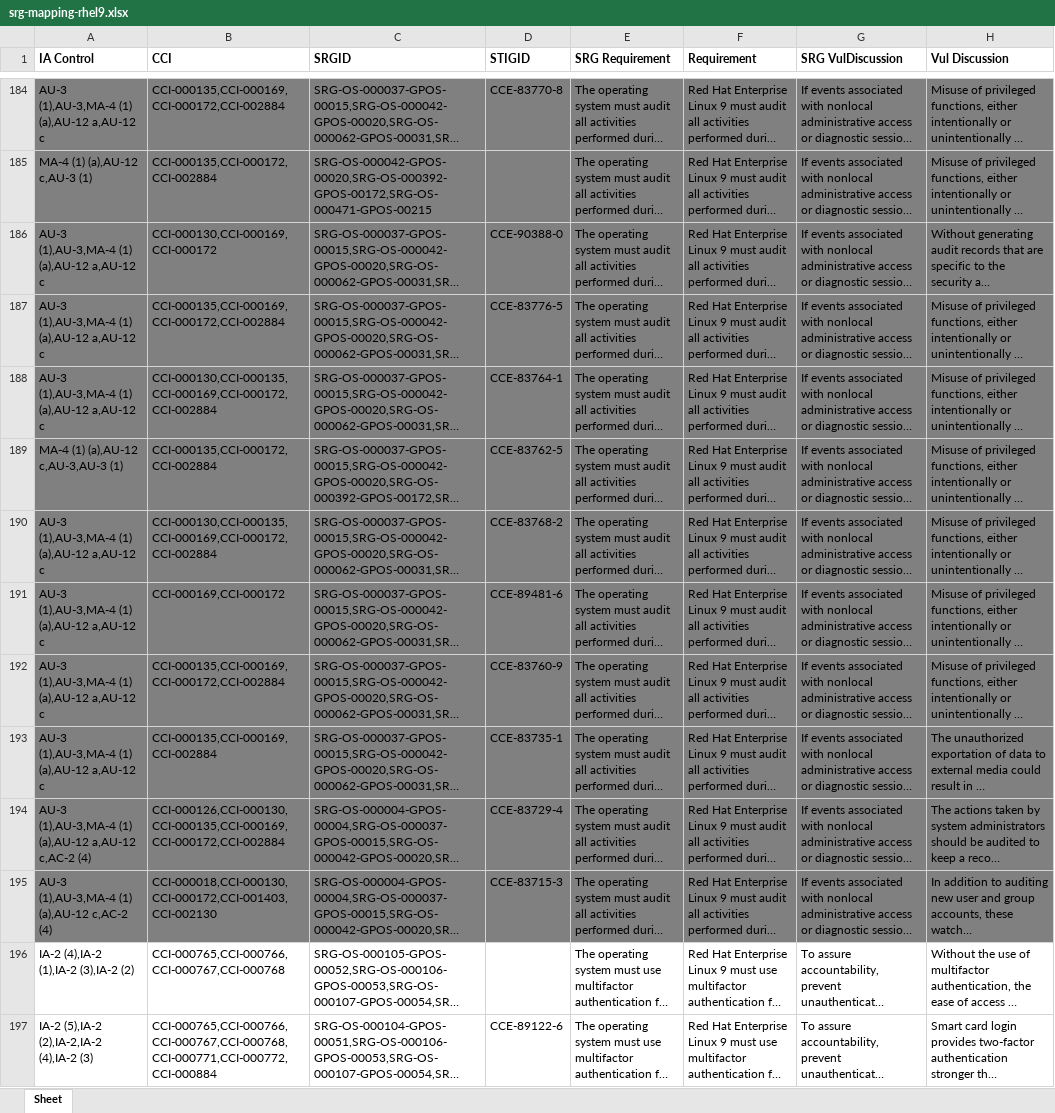
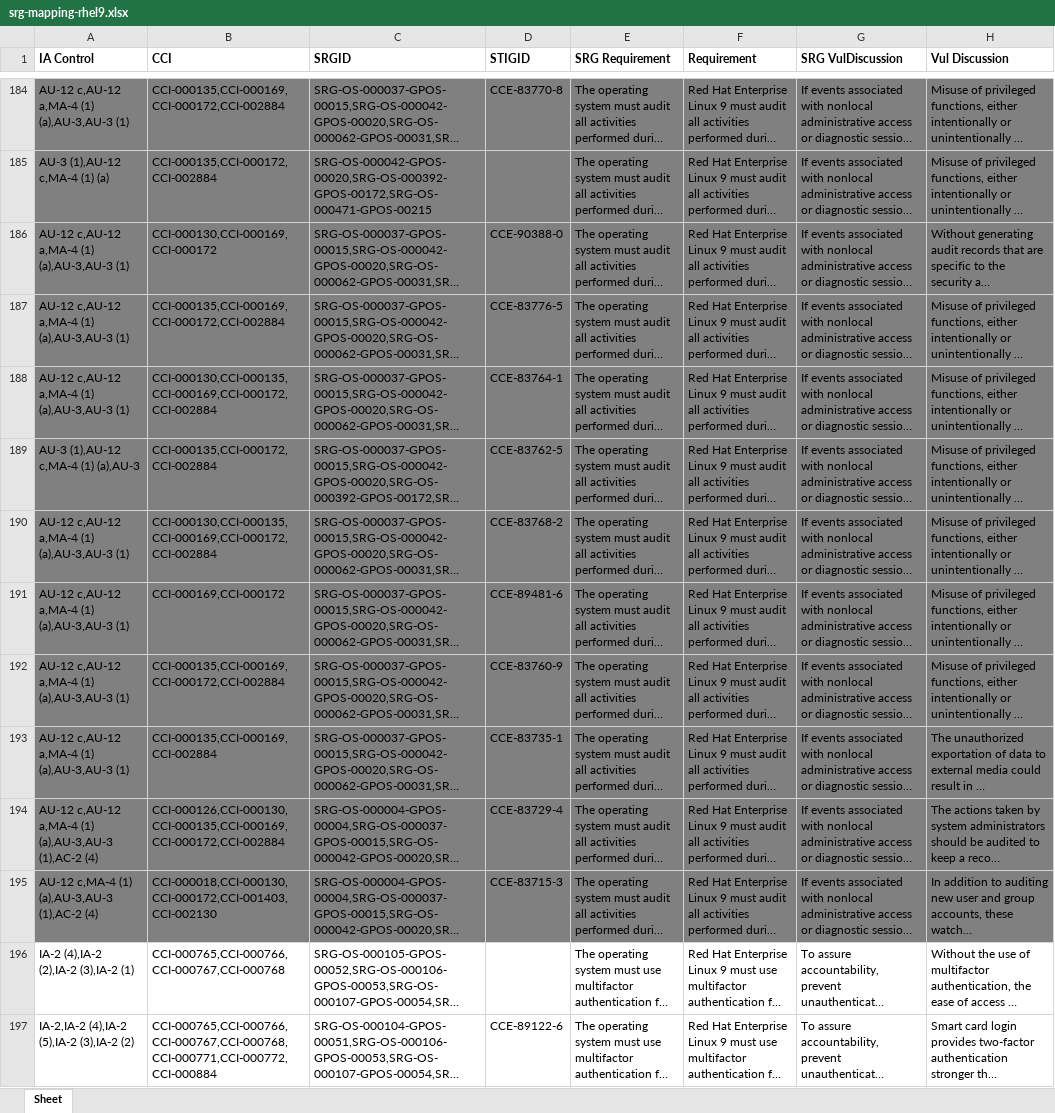
Before and after one commit to konstruktoid/scap-security-guide, an Excel workbook: srg_mapping/srg-mapping-rhel9.xlsx, sheet Sheet, drawn as a sheet; only a part is shown, gaps mark what is left out; long unchanged cells end in …; values as stored, in another font and other column widths than the file's, no borders; the diff covers the shown part only; the diff names each change by its address in the sheet, - before the commit and + after, or states it on an @@ line.

```diff
--- a/srg_mapping/srg-mapping-rhel9.xlsx (sheet Sheet)
+++ b/srg_mapping/srg-mapping-rhel9.xlsx (sheet Sheet)
-A184 (IA Control): AU-3 (1),AU-3,MA-4 (1) (a),AU-12 a,AU-12 c
+A184 (IA Control): AU-12 c,AU-12 a,MA-4 (1) (a),AU-3,AU-3 (1)
-A185 (IA Control): MA-4 (1) (a),AU-12 c,AU-3 (1)
+A185 (IA Control): AU-3 (1),AU-12 c,MA-4 (1) (a)
-A186:A188 (IA Control): AU-3 (1),AU-3,MA-4 (1) (a),AU-12 a,AU-12 c
+A186:A188 (IA Control): AU-12 c,AU-12 a,MA-4 (1) (a),AU-3,AU-3 (1)
-A189 (IA Control): MA-4 (1) (a),AU-12 c,AU-3,AU-3 (1)
+A189 (IA Control): AU-3 (1),AU-12 c,MA-4 (1) (a),AU-3
-A190:A193 (IA Control): AU-3 (1),AU-3,MA-4 (1) (a),AU-12 a,AU-12 c
+A190:A193 (IA Control): AU-12 c,AU-12 a,MA-4 (1) (a),AU-3,AU-3 (1)
-A194 (IA Control): AU-3 (1),AU-3,MA-4 (1) (a),AU-12 a,AU-12 c,AC-2 (4)
+A194 (IA Control): AU-12 c,AU-12 a,MA-4 (1) (a),AU-3,AU-3 (1),AC-2 (4)
-A195 (IA Control): AU-3 (1),AU-3,MA-4 (1) (a),AU-12 c,AC-2 (4)
+A195 (IA Control): AU-12 c,MA-4 (1) (a),AU-3,AU-3 (1),AC-2 (4)
-A196 (IA Control): IA-2 (4),IA-2 (1),IA-2 (3),IA-2 (2)
+A196 (IA Control): IA-2 (4),IA-2 (2),IA-2 (3),IA-2 (1)
-A197 (IA Control): IA-2 (5),IA-2 (2),IA-2,IA-2 (4),IA-2 (3)
+A197 (IA Control): IA-2,IA-2 (4),IA-2 (5),IA-2 (3),IA-2 (2)
```
Also changed, not shown: 142 edited cells and cell formats elsewhere in this sheet, 1 other file.
